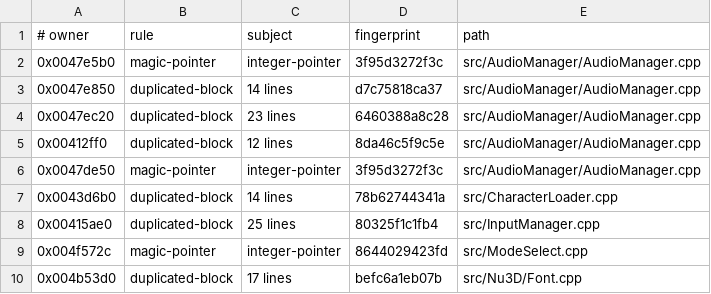
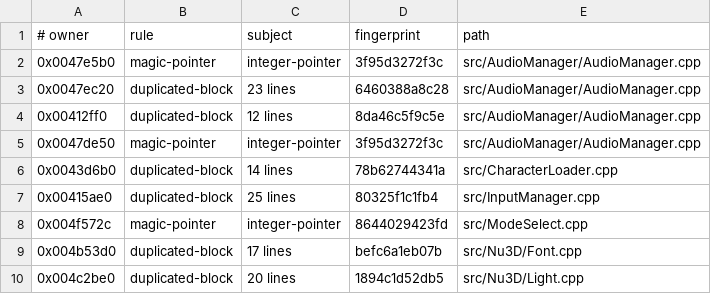
Before and after one commit to Skelp/toy2-decomp, a TSV file: .notes/lint-baseline.tsv, drawn as a sheet; only a part is shown; the shorter side is filled out with more unchanged rows.

```diff
--- a/.notes/lint-baseline.tsv
+++ b/.notes/lint-baseline.tsv
@@ -2,3 +2,2 @@
 0x0047e5b0	magic-pointer	integer-pointer	3f95d3272f3c	src/AudioManager/AudioManager.cpp
-0x0047e850	duplicated-block	14 lines	d7c75818ca37	src/AudioManager/AudioManager.cpp
 0x0047ec20	duplicated-block	23 lines	6460388a8c28	src/AudioManager/AudioManager.cpp
```
Also changed, not shown: tools/Resources/scoreboard.tsv, 2 other files.
